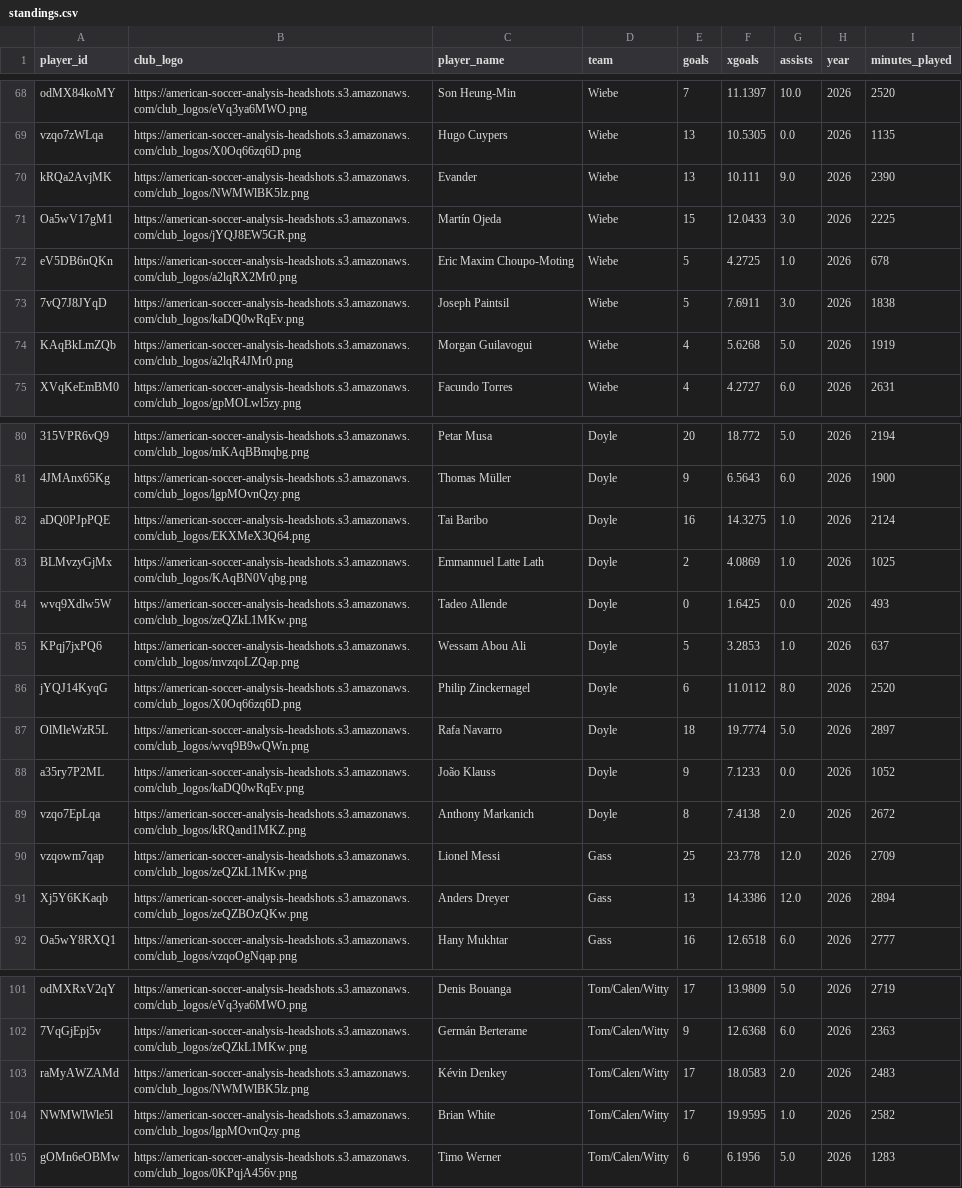
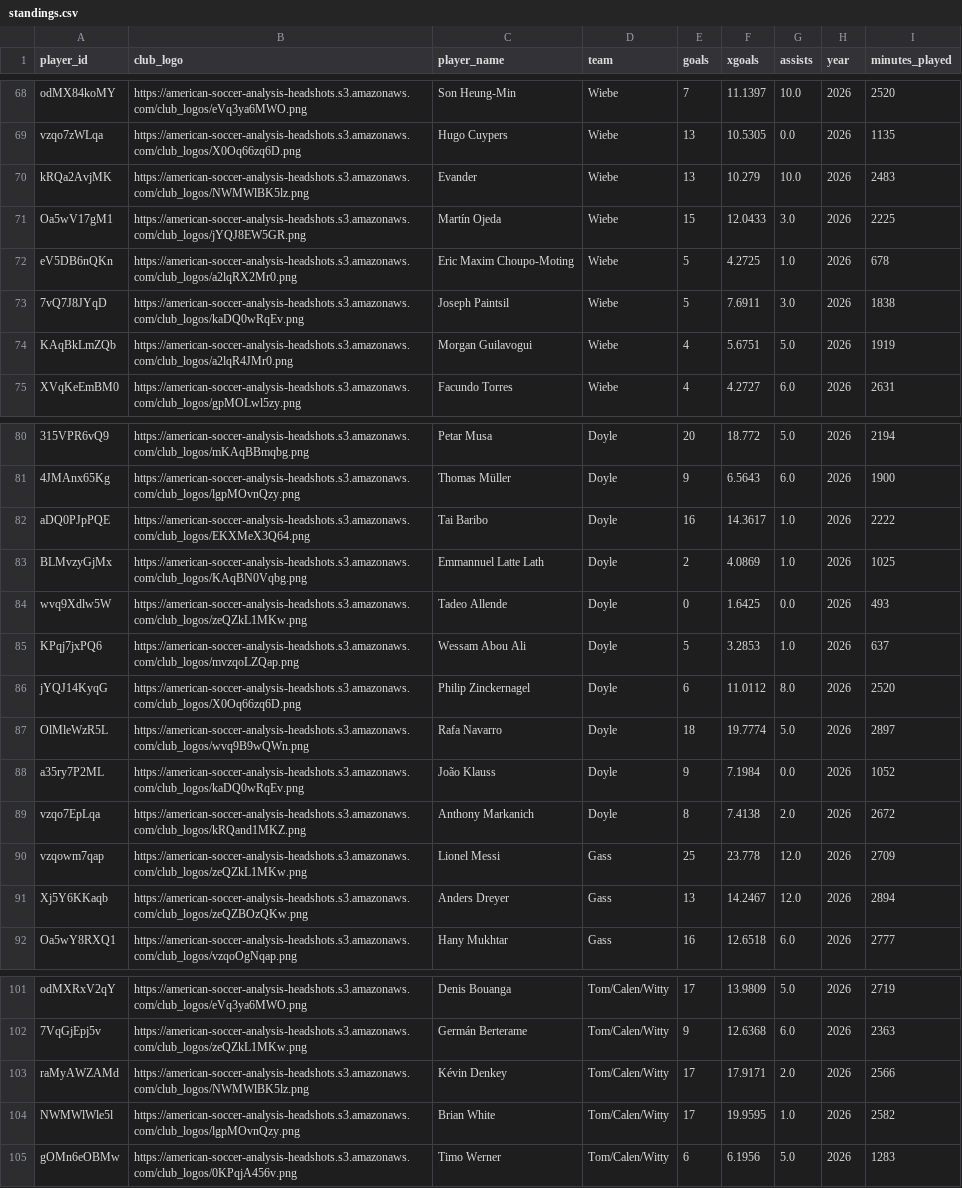
Before and after one commit to bgrnwd/soccerwise, a CSV file: src/standings.csv, drawn as a sheet; only a part is shown, gaps mark what is left out; the diff names each change by its address in the sheet, - before the commit and + after, or states it on an @@ line.

```diff
--- a/src/standings.csv
+++ b/src/standings.csv
-F70 (xgoals): 10.111
+F70 (xgoals): 10.279
-G70 (assists): 9.0
+G70 (assists): 10.0
-I70 (minutes_played): 2390
+I70 (minutes_played): 2483
-F74 (xgoals): 5.6268
+F74 (xgoals): 5.6751
-F82 (xgoals): 14.3275
+F82 (xgoals): 14.3617
-I82 (minutes_played): 2124
+I82 (minutes_played): 2222
-F88 (xgoals): 7.1233
+F88 (xgoals): 7.1984
-F91 (xgoals): 14.3386
+F91 (xgoals): 14.2467
-F103 (xgoals): 18.0583
+F103 (xgoals): 17.9171
-I103 (minutes_played): 2483
+I103 (minutes_played): 2566
```
Also changed, not shown: src/over_under.csv, 2 other files.
